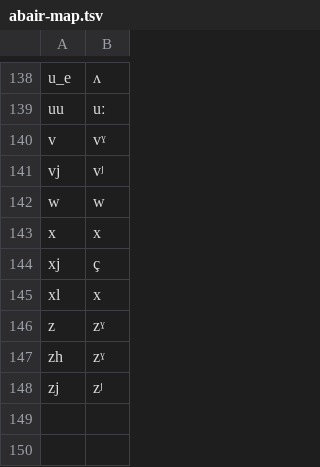
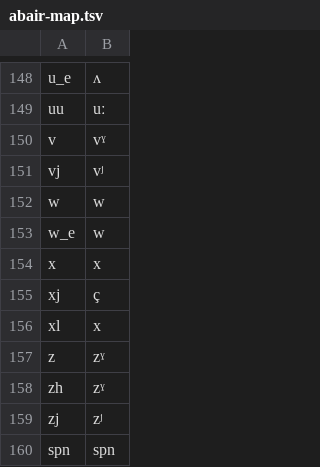
Before and after one commit to jimregan/irish-asr-data, a TSV file: scripts/abair-map.tsv, drawn as a sheet; only a part is shown, gaps mark what is left out; the diff covers the shown part only.

```diff
--- a/scripts/abair-map.tsv
+++ b/scripts/abair-map.tsv
@@ -142,2 +152,3 @@ vj	vʲ
 w	w
+w_e	w
 x	x
@@ -148 +159,2 @@ zh	zˠ
 zj	zʲ
+spn	spn
```
Also changed, not shown: 10 added rows elsewhere in this file.
